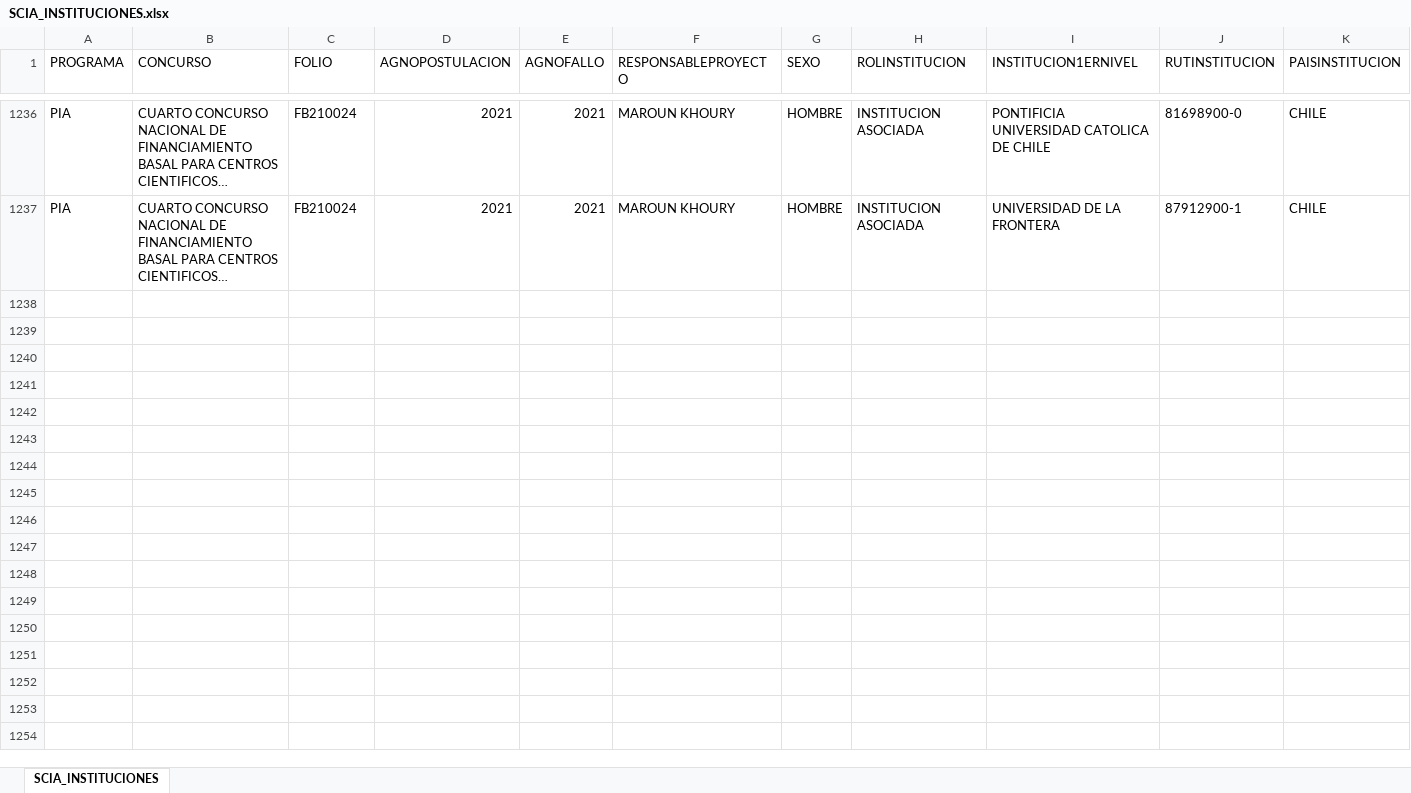
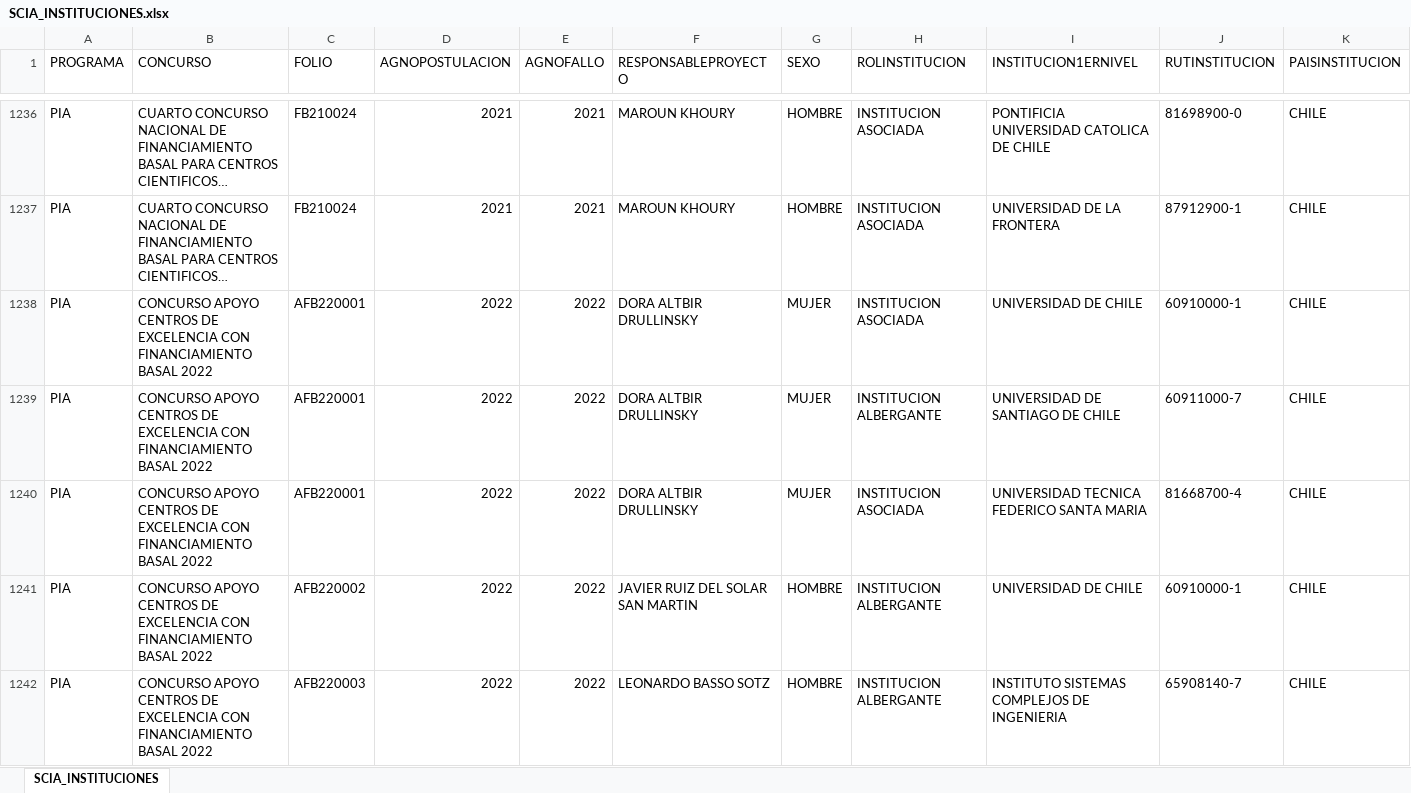
Before and after one commit to ANID-GITHUB/Colaboracion_Institucional, an Excel workbook: SCIA_INSTITUCIONES.xlsx, sheet SCIA_INSTITUCIONES, drawn as a sheet; only a part is shown, gaps mark what is left out; long unchanged cells end in …; values as stored, in another font and other column widths than the file's, no borders; rows hold the shown columns only; the diff covers the shown part only; the diff names each change by its address in the sheet, - before the commit and + after, or states it on an @@ line.

```diff
--- a/SCIA_INSTITUCIONES.xlsx (sheet SCIA_INSTITUCIONES)
+++ b/SCIA_INSTITUCIONES.xlsx (sheet SCIA_INSTITUCIONES)
+row 1238: PIA | CONCURSO APOYO CENTROS DE EXCELENCIA CON FINANCIAMIENTO BASAL 2022 | AFB220001 | 2022 | 2022 | DORA ALTBIR DRULLINSKY | MUJER | INSTITUCION ASOCIADA | UNIVERSIDAD DE CHILE | 60910000-1 | CHILE
+row 1239: PIA | CONCURSO APOYO CENTROS DE EXCELENCIA CON FINANCIAMIENTO BASAL 2022 | AFB220001 | 2022 | 2022 | DORA ALTBIR DRULLINSKY | MUJER | INSTITUCION ALBERGANTE | UNIVERSIDAD DE SANTIAGO DE CHILE | 60911000-7 | CHILE
+row 1240: PIA | CONCURSO APOYO CENTROS DE EXCELENCIA CON FINANCIAMIENTO BASAL 2022 | AFB220001 | 2022 | 2022 | DORA ALTBIR DRULLINSKY | MUJER | INSTITUCION ASOCIADA | UNIVERSIDAD TECNICA FEDERICO SANTA MARIA | 81668700-4 | CHILE
+row 1241: PIA | CONCURSO APOYO CENTROS DE EXCELENCIA CON FINANCIAMIENTO BASAL 2022 | AFB220002 | 2022 | 2022 | JAVIER RUIZ DEL SOLAR SAN MARTIN | HOMBRE | INSTITUCION ALBERGANTE | UNIVERSIDAD DE CHILE | 60910000-1 | CHILE
+row 1242: PIA | CONCURSO APOYO CENTROS DE EXCELENCIA CON FINANCIAMIENTO BASAL 2022 | AFB220003 | 2022 | 2022 | LEONARDO BASSO SOTZ | HOMBRE | INSTITUCION ALBERGANTE | INSTITUTO SISTEMAS COMPLEJOS DE INGENIERIA | 65908140-7 | CHILE
```
Also changed, not shown: 26 added rows elsewhere in this sheet, SIA_INSTITUCIONES.xlsx, SREC_INSTITUCIONES.xlsx, 3 other files.
